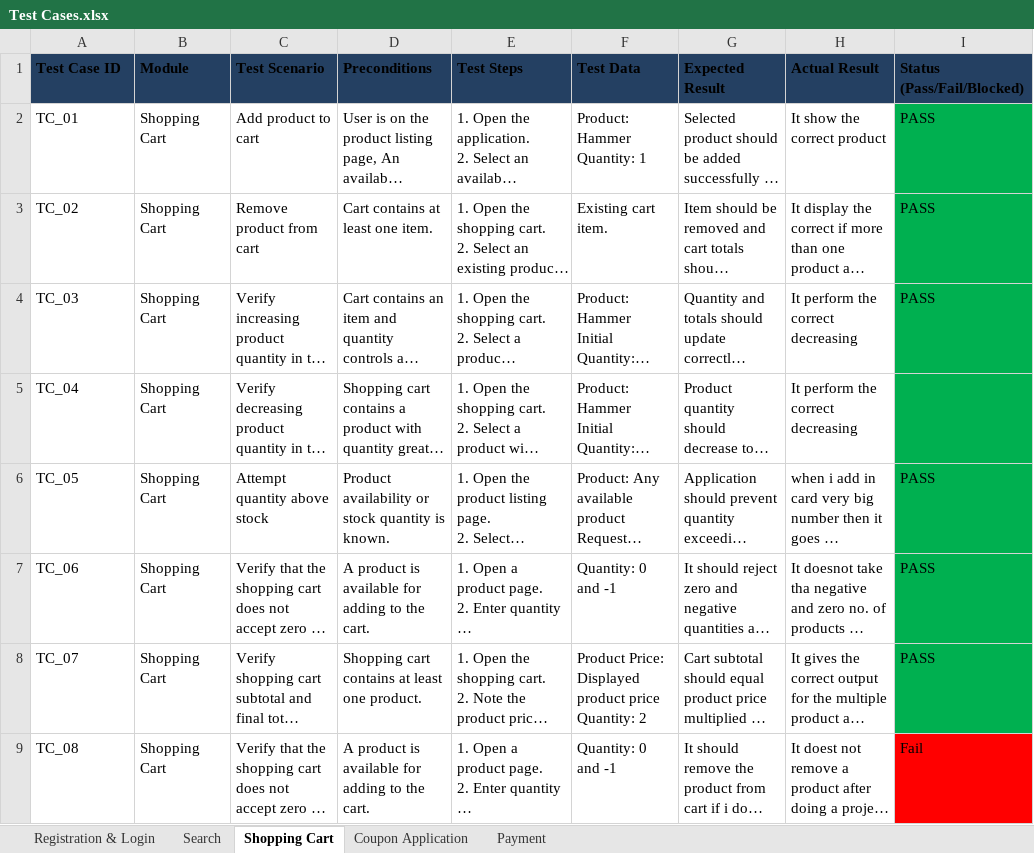
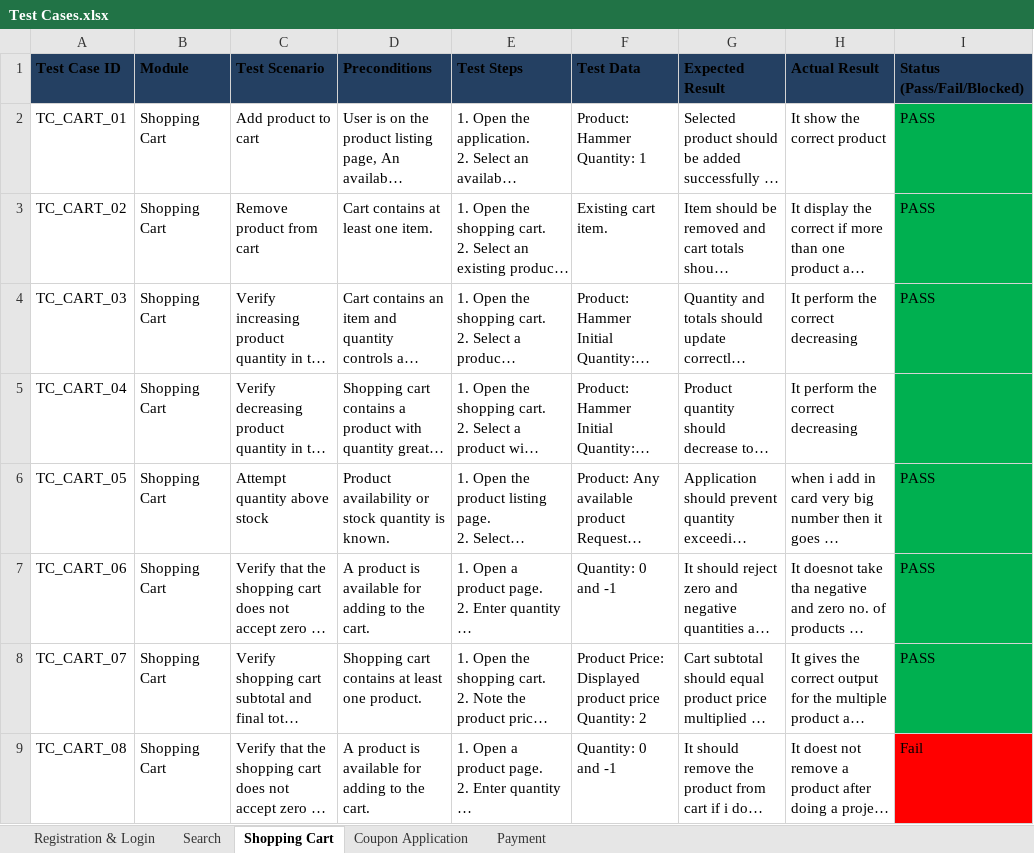
Before and after one commit to adarsh39-2/ShopSphere-Manual-Testing, an Excel workbook: Test Cases.xlsx, sheet Shopping Cart, drawn as a sheet; long unchanged cells end in …; values as stored, in another font and other column widths than the file's, no borders; table styles not drawn; the diff names each change by its address in the sheet, - before the commit and + after, or states it on an @@ line.

```diff
--- a/Test Cases.xlsx (sheet Shopping Cart)
+++ b/Test Cases.xlsx (sheet Shopping Cart)
-A2 (Test Case ID): TC_01
+A2 (Test Case ID): TC_CART_01
-A3 (Test Case ID): TC_02
+A3 (Test Case ID): TC_CART_02
-A4 (Test Case ID): TC_03
+A4 (Test Case ID): TC_CART_03
-A5 (Test Case ID): TC_04
+A5 (Test Case ID): TC_CART_04
-A6 (Test Case ID): TC_05
+A6 (Test Case ID): TC_CART_05
-A7 (Test Case ID): TC_06
+A7 (Test Case ID): TC_CART_06
-A8 (Test Case ID): TC_07
+A8 (Test Case ID): TC_CART_07
-A9 (Test Case ID): TC_08
+A9 (Test Case ID): TC_CART_08
```
Also changed, not shown: sheet Registration & Login, sheet Search, sheet Payment, sheet Coupon Application, 13 other files.
